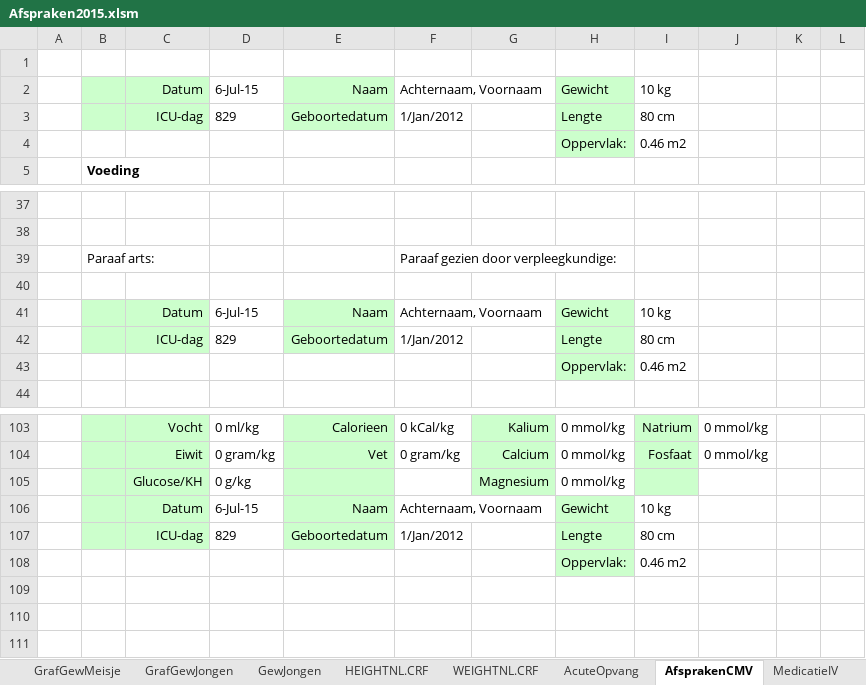
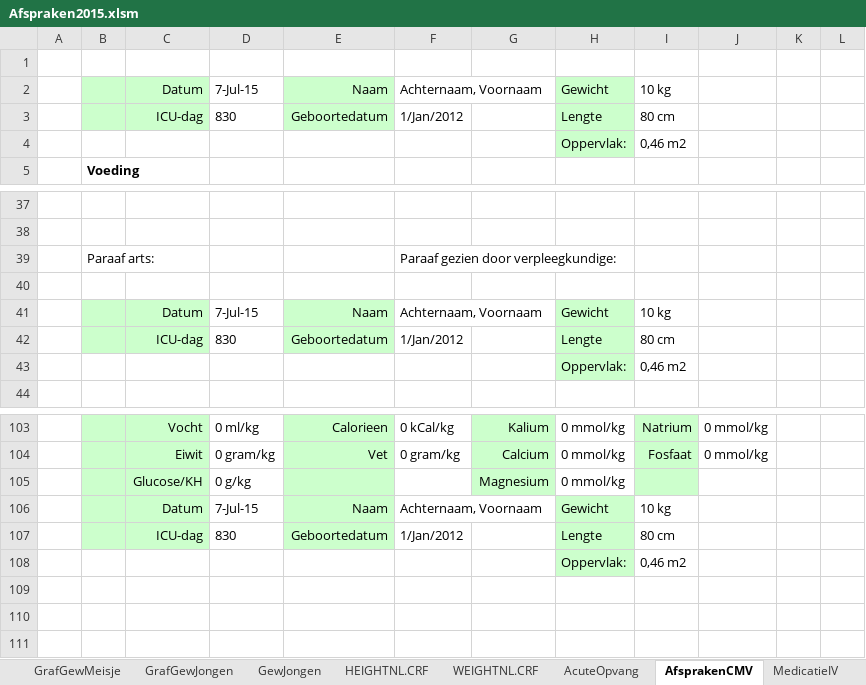
Before and after one commit to halcwb/prescriber, an Excel workbook: ICAP/Afspraken2015.xlsm, sheet AfsprakenCMV, drawn as a sheet; only a part is shown, gaps mark what is left out; values as stored, in another font and other column widths than the file's, no borders; charts and pictures not drawn; 1 other sheet too large or unreadable and not compared; the diff names each change by its address in the sheet, - before the commit and + after, or states it on an @@ line.

```diff
--- a/ICAP/Afspraken2015.xlsm (sheet AfsprakenCMV)
+++ b/ICAP/Afspraken2015.xlsm (sheet AfsprakenCMV)
-D2: 6-Jul-15
+D2: 7-Jul-15
-D3: 829
+D3: 830
-I4: 0.46 m2
+I4: 0,46 m2
-D41: 6-Jul-15
+D41: 7-Jul-15
-D42: 829
+D42: 830
-I43: 0.46 m2
+I43: 0,46 m2
-D106: 6-Jul-15
+D106: 7-Jul-15
-D107: 829
+D107: 830
-I108: 0.46 m2
+I108: 0,46 m2
```
Also changed, not shown: sheet Instellen, sheet Infusen, sheet Intake, sheet MedicatieIV, sheet Med_disc, sheet TPNboven50kg, 5 more sheets, charts or pictures, 4 other files.
